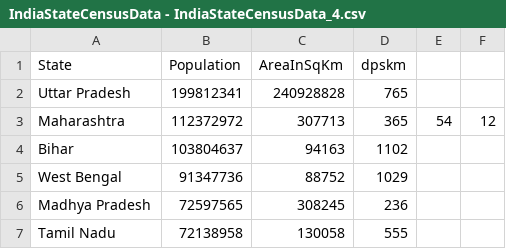
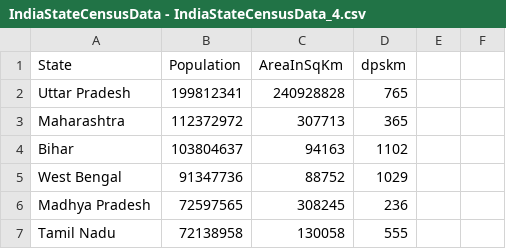
Before and after one commit to Shubham663/IndianStatesAnalyser, a CSV file: IndiaStateCensusData - IndiaStateCensusData_4.csv, drawn as a sheet; only a part is shown.

```diff
--- a/IndiaStateCensusData - IndiaStateCensusData_4.csv
+++ b/IndiaStateCensusData - IndiaStateCensusData_4.csv
@@ -2,3 +2,3 @@ State,Population,AreaInSqKm,dpskm
 Uttar Pradesh,199812341,240928828,765
-Maharashtra,112372972,307713,365,54,12
+Maharashtra,112372972,307713,365
 Bihar,103804637,94163,1102
```
Also changed, not shown: 3 other files.
